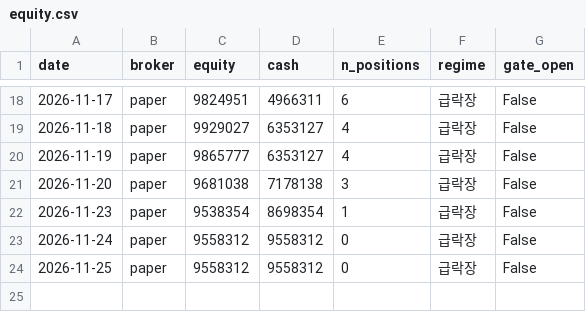
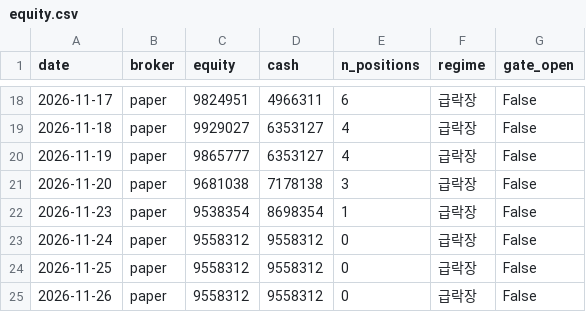
Before and after one commit to sunbmj4119-cmd/rich, a CSV file: data/autotrade/equity.csv, drawn as a sheet; only a part is shown, gaps mark what is left out; the diff names each change by its address in the sheet, - before the commit and + after, or states it on an @@ line.

```diff
--- a/data/autotrade/equity.csv
+++ b/data/autotrade/equity.csv
+row 25: 2026-11-26 | paper | 9558312 | 9558312 | 0 | 급락장 | False
```
Also changed, not shown: data/autotrade/decisions.csv, data/short/equity.csv, 49 other files.
